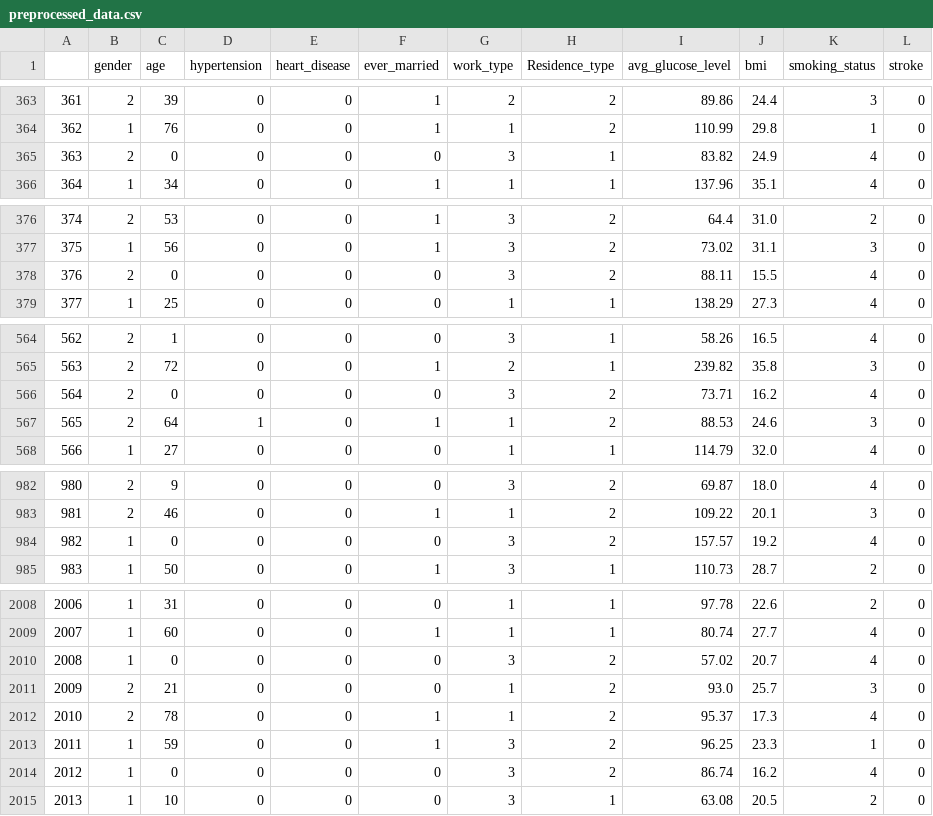
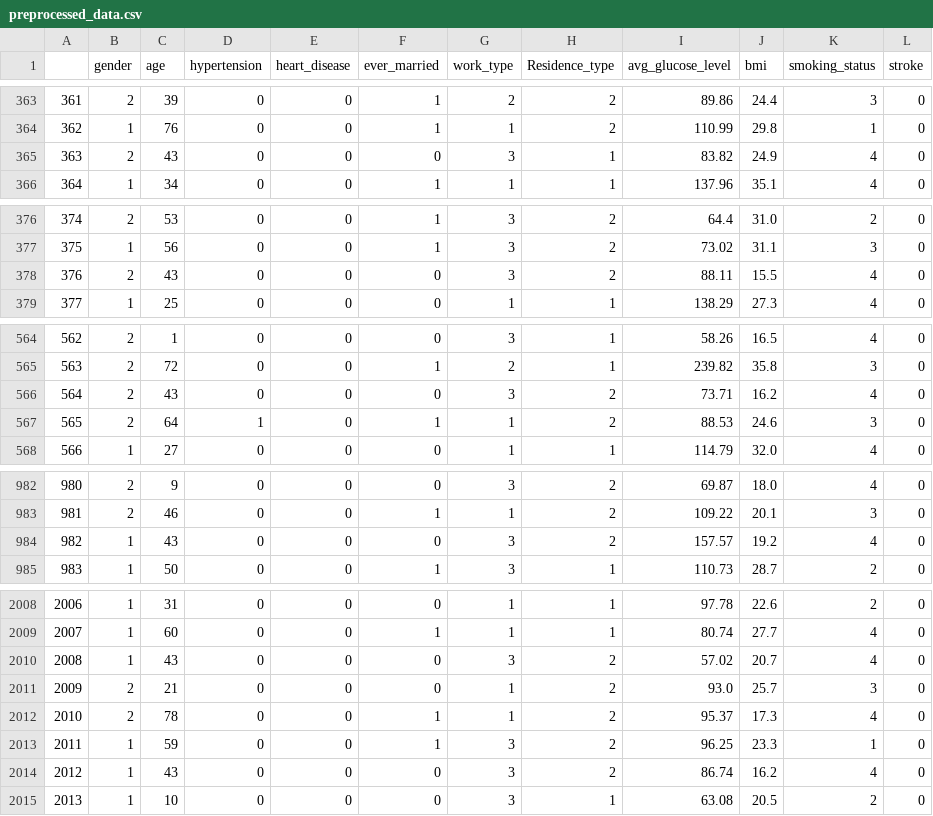
Before and after one commit to bowu9458/ST4805-Project, a CSV file: preprocessed_data.csv, drawn as a sheet; only a part is shown, gaps mark what is left out; the diff covers the shown part only.

Commit message:
data cleaning updated

```diff
--- a/preprocessed_data.csv
+++ b/preprocessed_data.csv
@@ -364,3 +364,3 @@
 362,1,76,0,0,1,1,2,110.99,29.8,1,0
-363,2,0,0,0,0,3,1,83.82,24.9,4,0
+363,2,43,0,0,0,3,1,83.82,24.9,4,0
 364,1,34,0,0,1,1,1,137.96,35.1,4,0
@@ -377,3 +377,3 @@
 375,1,56,0,0,1,3,2,73.02,31.1,3,0
-376,2,0,0,0,0,3,2,88.11,15.5,4,0
+376,2,43,0,0,0,3,2,88.11,15.5,4,0
 377,1,25,0,0,0,1,1,138.29,27.3,4,0
@@ -565,3 +565,3 @@
 563,2,72,0,0,1,2,1,239.82,35.8,3,0
-564,2,0,0,0,0,3,2,73.71,16.2,4,0
+564,2,43,0,0,0,3,2,73.71,16.2,4,0
 565,2,64,1,0,1,1,2,88.53,24.6,3,0
@@ -983,3 +983,3 @@
 981,2,46,0,0,1,1,2,109.22,20.1,3,0
-982,1,0,0,0,0,3,2,157.57,19.2,4,0
+982,1,43,0,0,0,3,2,157.57,19.2,4,0
 983,1,50,0,0,1,3,1,110.73,28.7,2,0
@@ -2009,3 +2009,3 @@
 2007,1,60,0,0,1,1,1,80.74,27.7,4,0
-2008,1,0,0,0,0,3,2,57.02,20.7,4,0
+2008,1,43,0,0,0,3,2,57.02,20.7,4,0
 2009,2,21,0,0,0,1,2,93.0,25.7,3,0
@@ -2013,3 +2013,3 @@
 2011,1,59,0,0,1,3,2,96.25,23.3,1,0
-2012,1,0,0,0,0,3,2,86.74,16.2,4,0
+2012,1,43,0,0,0,3,2,86.74,16.2,4,0
 2013,1,10,0,0,0,3,1,63.08,20.5,2,0
```
Also changed, not shown: 37 edited cells elsewhere in this file, 2 other files.
